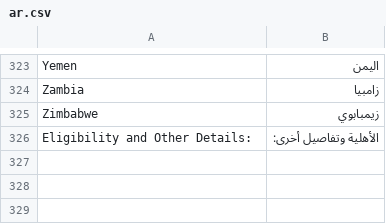
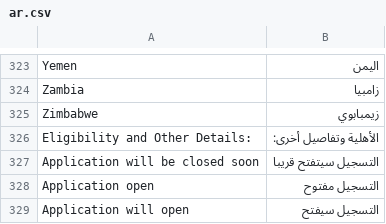
Before and after one commit to omaralhoori/frappe_education_14_university, a CSV file: education/translations/ar.csv, drawn as a sheet; only a part is shown, gaps mark what is left out; the diff names each change by its address in the sheet, - before the commit and + after, or states it on an @@ line.

```diff
--- a/education/translations/ar.csv
+++ b/education/translations/ar.csv
+row 327: Application will be closed soon | التسجيل سيتفتح قريبا
+row 328: Application open | التسجيل مفتوح
+row 329: Application will open | التسجيل سيفتح
```
Also changed, not shown: 4 other files.
